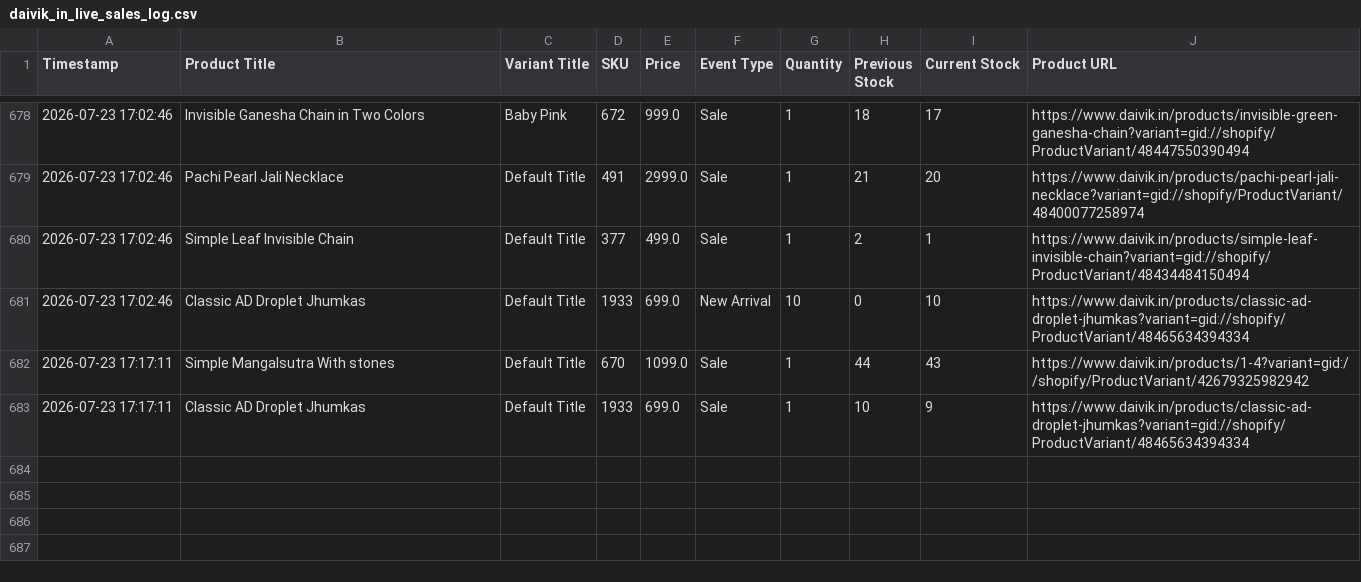
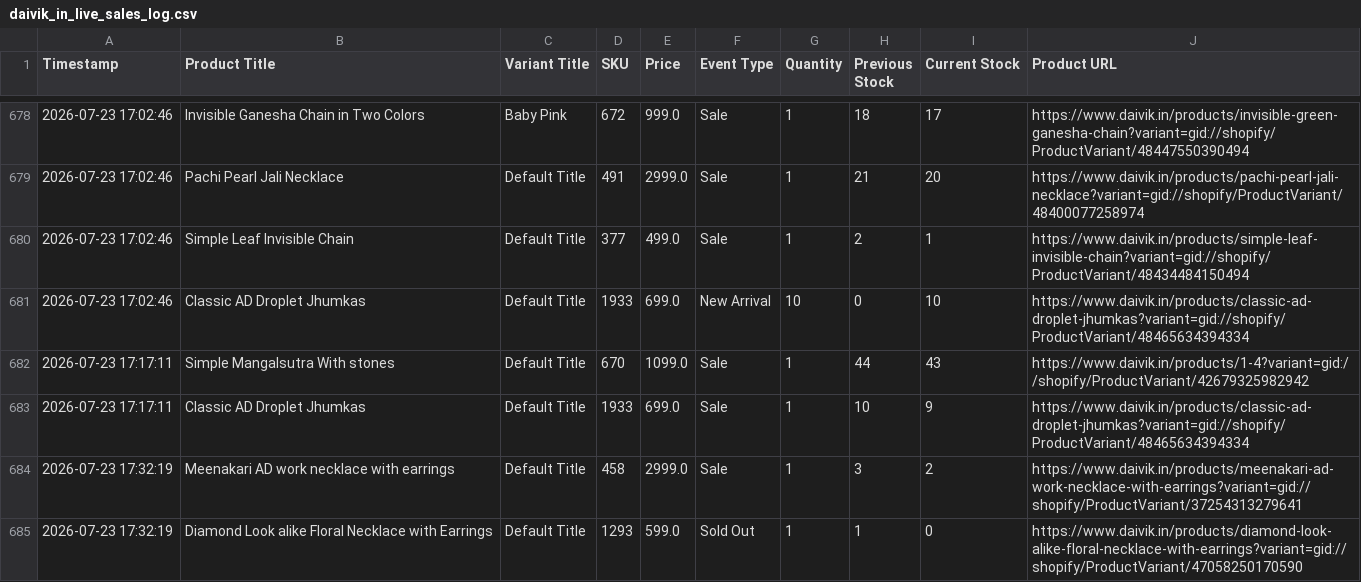
Before and after one commit to ictmentorshipdrive3-boop/Telegram-shopify-inventory-tracker-, a CSV file: daivik_in_live_sales_log.csv, drawn as a sheet; only a part is shown, gaps mark what is left out.

```diff
--- a/daivik_in_live_sales_log.csv
+++ b/daivik_in_live_sales_log.csv
@@ -683 +683,3 @@ Timestamp,Product Title,Variant Title,SKU,Price,Event Type,Quantity,Previous Sto
 2026-07-23 17:17:11,Classic AD Droplet Jhumkas,Default Title,1933,699.0,Sale,1,10,9,https://www.daivik.in/products/classic-ad-droplet-jhumkas?variant=gid://shopify/ProductVariant/48465634394334
+2026-07-23 17:32:19,Meenakari AD work necklace with earrings,Default Title,458,2999.0,Sale,1,3,2,https://www.daivik.in/products/meenakari-ad-work-necklace-with-earrings?variant=gid://shopify/ProductVariant/37254313279641
+2026-07-23 17:32:19,Diamond Look alike Floral Necklace with Earrings,Default Title,1293,599.0,Sold Out,1,1,0,https://www.daivik.in/products/diamond-look-alike-floral-necklace-with-earrings?variant=gid://shopify/ProductVariant/47058250170590
```
Also changed, not shown: 1 other file.
